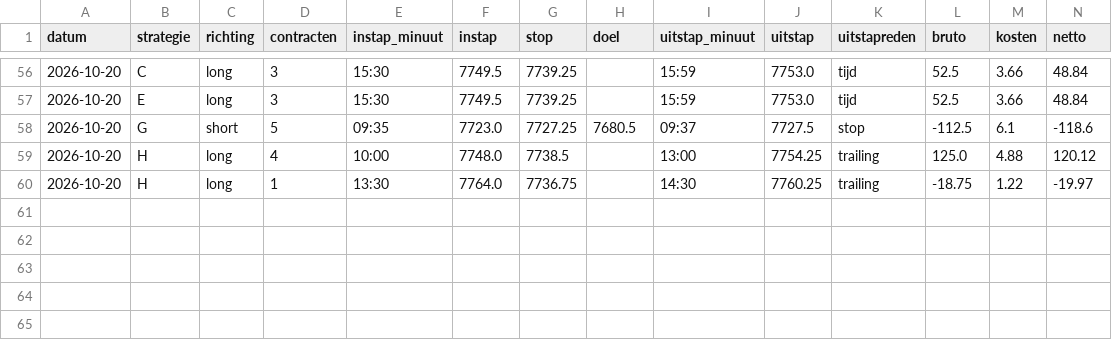
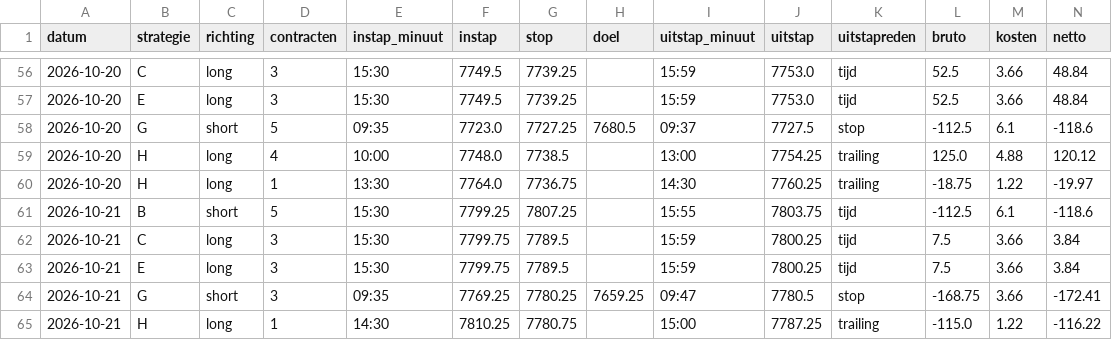
Before and after one commit to mylanreijnen2003-bot/TBotai, a CSV file: futures/mes_paper/journal.csv, drawn as a sheet; only a part is shown, gaps mark what is left out; rows hold the shown columns only; the diff names each change by its address in the sheet, - before the commit and + after, or states it on an @@ line.

```diff
--- a/futures/mes_paper/journal.csv
+++ b/futures/mes_paper/journal.csv
+row 61: 2026-10-21 | B | short | 5 | 15:30 | 7799.25 | 7807.25 |  | 15:55 | 7803.75 | tijd | -112.5 | 6.1 | -118.6
+row 62: 2026-10-21 | C | long | 3 | 15:30 | 7799.75 | 7789.5 |  | 15:59 | 7800.25 | tijd | 7.5 | 3.66 | 3.84
+row 63: 2026-10-21 | E | long | 3 | 15:30 | 7799.75 | 7789.5 |  | 15:59 | 7800.25 | tijd | 7.5 | 3.66 | 3.84
+row 64: 2026-10-21 | G | short | 3 | 09:35 | 7769.25 | 7780.25 | 7659.25 | 09:47 | 7780.5 | stop | -168.75 | 3.66 | -172.41
+row 65: 2026-10-21 | H | long | 1 | 14:30 | 7810.25 | 7780.75 |  | 15:00 | 7787.25 | trailing | -115.0 | 1.22 | -116.22
```
Also changed, not shown: futures/mes_paper/koersen/dagen.csv, futures/mes_paper/signalen.csv, 3 other files.
